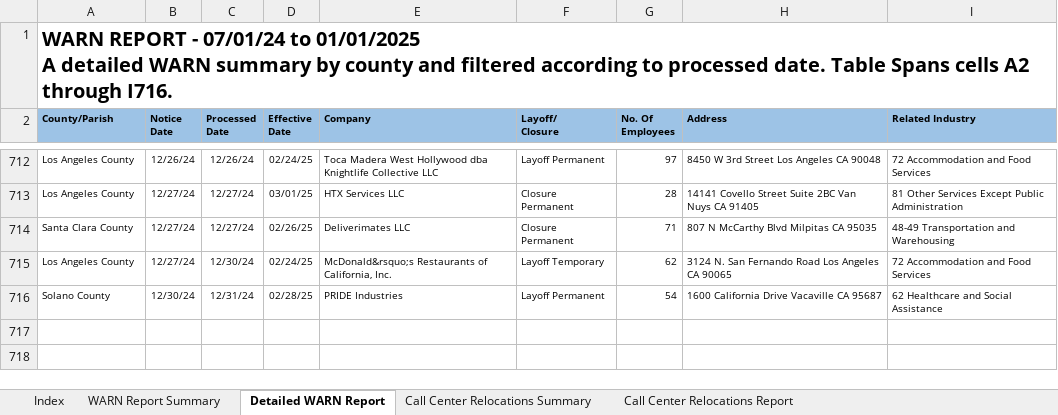
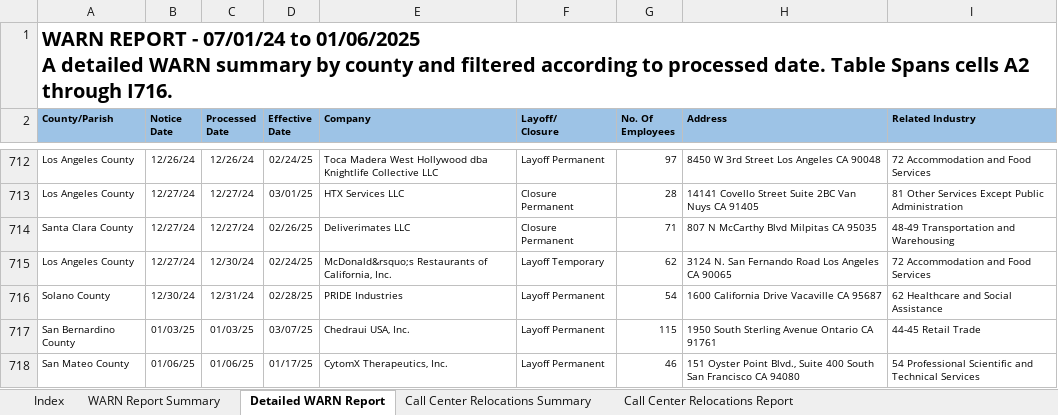
Before and after one commit to biglocalnews/layoff-watch, an Excel workbook: data/warn-scraper/cache/ca/warn_report1.xlsx, sheet Detailed WARN Report, drawn as a sheet; only a part is shown, gaps mark what is left out; values as stored, in another font and other column widths than the file's, no borders; table styles not drawn; ↵ is a line break in a cell; the diff names each change by its address in the sheet, - before the commit and + after, or states it on an @@ line.

```diff
--- a/data/warn-scraper/cache/ca/warn_report1.xlsx (sheet Detailed WARN Report)
+++ b/data/warn-scraper/cache/ca/warn_report1.xlsx (sheet Detailed WARN Report)
-A1 (County/Parish): …07/01/24 to 01/01/2025 ↵ A detailed…
+A1 (County/Parish): …07/01/24 to 01/06/2025 ↵ A detailed…
+row 717: San Bernardino County | 01/03/25 | 01/03/25 | 03/07/25 | Chedraui USA, Inc. | Layoff Permanent | 115 | 1950 South Sterling Avenue Ontario CA 91761 | 44-45 Retail Trade
+row 718: San Mateo County | 01/06/25 | 01/06/25 | 01/17/25 | CytomX Therapeutics, Inc. | Layoff Permanent | 46 | 151 Oyster Point Blvd., Suite 400 South San Francisco CA 94080 | 54 Professional Scientific and Technical Services
```
Also changed, not shown: sheet WARN Report Summary, sheet Call Center Relocations Report, 1 other file.
